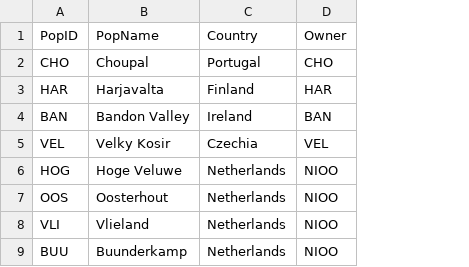
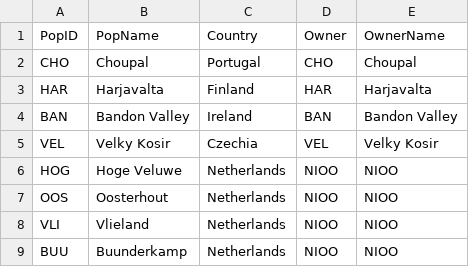
Before and after one commit to SPI-Birds/pipelines, a CSV file: inst/extdata/pop_codes.csv, drawn as a sheet; only a part is shown; the diff names each change by its address in the sheet, - before the commit and + after, or states it on an @@ line.

```diff
--- a/inst/extdata/pop_codes.csv
+++ b/inst/extdata/pop_codes.csv
+column E (OwnerName), rows 2-9: Choupal | Harjavalta | Bandon Valley | Velky Kosir | NIOO | NIOO | NIOO | NIOO
```
Also changed, not shown: 1 other file.
